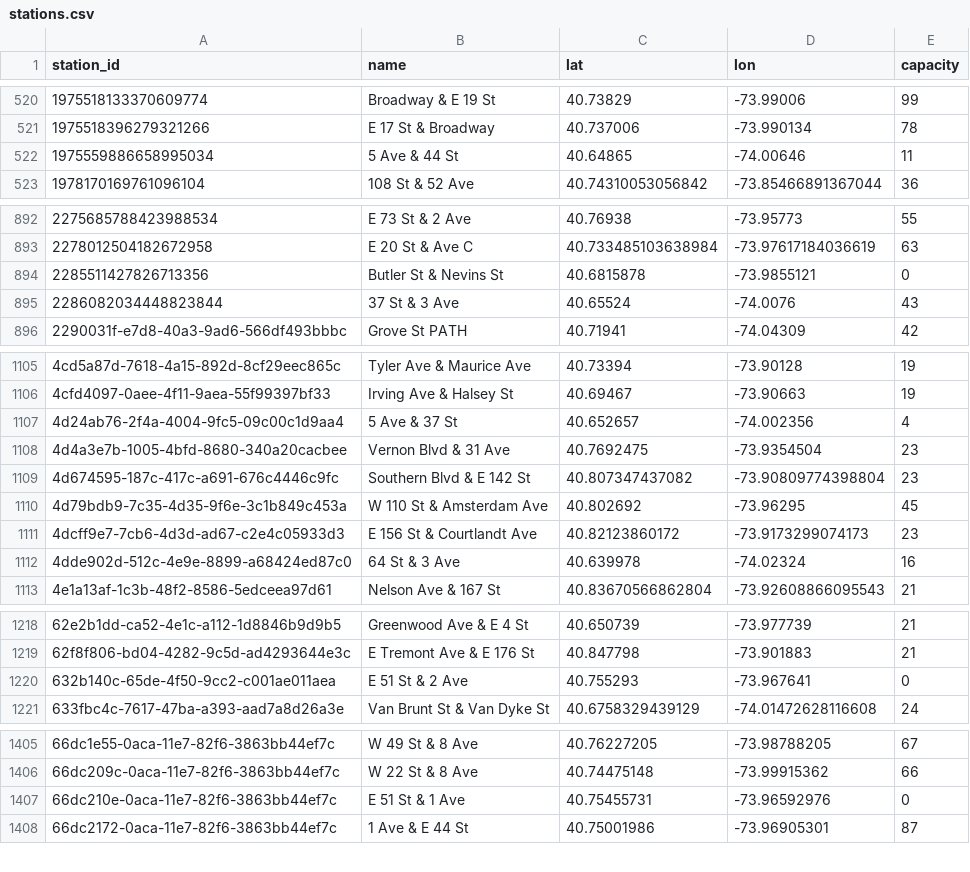
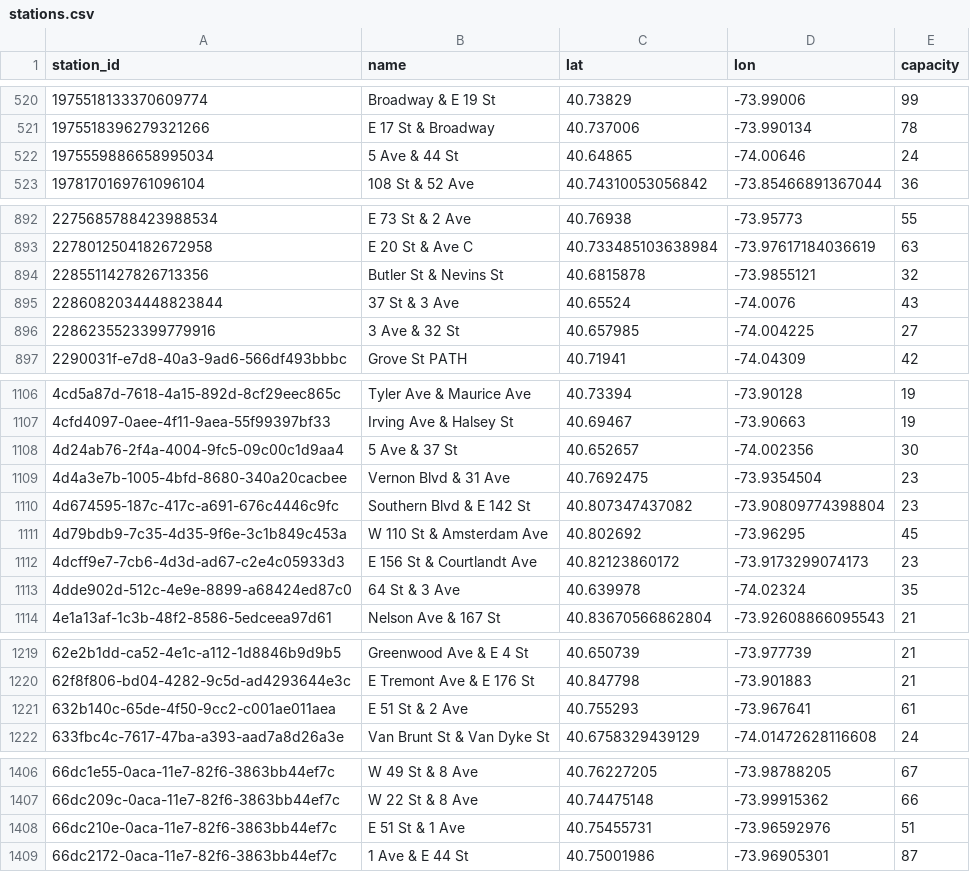
Before and after one commit to 1kbgz/crowdsource-datasets, a CSV file: bikeshare/citibike/stations.csv, drawn as a sheet; only a part is shown, gaps mark what is left out; the diff covers the shown part only.

Commit message:
chore: refresh datasets (2026-11-19)

```diff
--- a/bikeshare/citibike/stations.csv
+++ b/bikeshare/citibike/stations.csv
@@ -521,3 +521,3 @@ station_id,name,lat,lon,capacity
 1975518396279321266,E 17 St & Broadway,40.737006,-73.990134,78
-1975559886658995034,5 Ave & 44 St,40.64865,-74.00646,11
+1975559886658995034,5 Ave & 44 St,40.64865,-74.00646,24
 1978170169761096104,108 St & 52 Ave,40.74310053056842,-73.85466891367044,36
@@ -893,4 +893,5 @@ station_id,name,lat,lon,capacity
 2278012504182672958,E 20 St & Ave C,40.733485103638984,-73.97617184036619,63
-2285511427826713356,Butler St & Nevins St,40.6815878,-73.9855121,0
+2285511427826713356,Butler St & Nevins St,40.6815878,-73.9855121,32
 2286082034448823844,37 St & 3 Ave,40.65524,-74.0076,43
+2286235523399779916,3 Ave & 32 St,40.657985,-74.004225,27
 2290031f-e7d8-40a3-9ad6-566df493bbbc,Grove St PATH,40.71941,-74.04309,42
@@ -1106,3 +1107,3 @@ station_id,name,lat,lon,capacity
 4cfd4097-0aee-4f11-9aea-55f99397bf33,Irving Ave & Halsey St,40.69467,-73.90663,19
-4d24ab76-2f4a-4004-9fc5-09c00c1d9aa4,5 Ave & 37 St,40.652657,-74.002356,4
+4d24ab76-2f4a-4004-9fc5-09c00c1d9aa4,5 Ave & 37 St,40.652657,-74.002356,30
 4d4a3e7b-1005-4bfd-8680-340a20cacbee,Vernon Blvd & 31 Ave,40.7692475,-73.9354504,23
@@ -1111,3 +1112,3 @@ station_id,name,lat,lon,capacity
 4dcff9e7-7cb6-4d3d-ad67-c2e4c05933d3,E 156 St & Courtlandt Ave,40.82123860172,-73.9173299074173,23
-4dde902d-512c-4e9e-8899-a68424ed87c0,64 St & 3 Ave,40.639978,-74.02324,16
+4dde902d-512c-4e9e-8899-a68424ed87c0,64 St & 3 Ave,40.639978,-74.02324,35
 4e1a13af-1c3b-48f2-8586-5edceea97d61,Nelson Ave & 167 St,40.83670566862804,-73.92608866095543,21
@@ -1219,3 +1220,3 @@ station_id,name,lat,lon,capacity
 62f8f806-bd04-4282-9c5d-ad4293644e3c,E Tremont Ave & E 176 St,40.847798,-73.901883,21
-632b140c-65de-4f50-9cc2-c001ae011aea,E 51 St & 2 Ave,40.755293,-73.967641,0
+632b140c-65de-4f50-9cc2-c001ae011aea,E 51 St & 2 Ave,40.755293,-73.967641,61
 633fbc4c-7617-47ba-a393-aad7a8d26a3e,Van Brunt St & Van Dyke St,40.6758329439129,-74.01472628116608,24
@@ -1406,3 +1407,3 @@ station_id,name,lat,lon,capacity
 66dc209c-0aca-11e7-82f6-3863bb44ef7c,W 22 St & 8 Ave,40.74475148,-73.99915362,66
-66dc210e-0aca-11e7-82f6-3863bb44ef7c,E 51 St & 1 Ave,40.75455731,-73.96592976,0
+66dc210e-0aca-11e7-82f6-3863bb44ef7c,E 51 St & 1 Ave,40.75455731,-73.96592976,51
 66dc2172-0aca-11e7-82f6-3863bb44ef7c,1 Ave & E 44 St,40.75001986,-73.96905301,87
```
Also changed, not shown: 4 edited cells elsewhere in this file.
